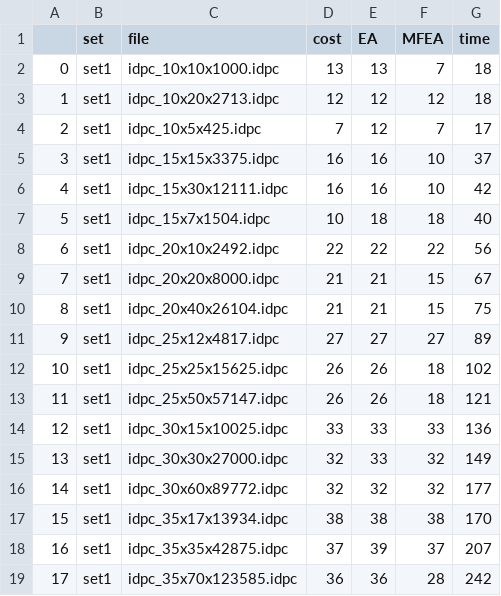
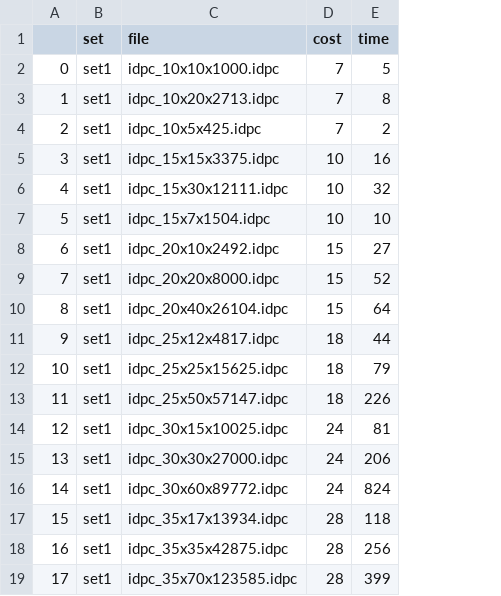
Before and after one commit to chuan99nd/IDCPU, a CSV file: result.csv, drawn as a sheet; only a part is shown; removed rows and columns are numbered as before the commit, all else as after; the diff covers the shown part only; the diff names each change by its address in the sheet, - before the commit and + after, or states it on an @@ line.

```diff
--- a/result.csv
+++ b/result.csv
-column E (EA), rows 2-19: 13 | 12 | 12 | 16 | 16 | 18 | 22 | 21 | 21 | 27 | 26 | 26 | 33 | 33 | 32 | 38 | 39 | 36
-column F (MFEA), rows 2-19: 7 | 12 | 7 | 10 | 10 | 18 | 22 | 15 | 15 | 27 | 18 | 18 | 33 | 32 | 32 | 38 | 37 | 28
-D2 (cost): 13
+D2 (cost): 7
-E2 (time): 18
+E2 (time): 5
-D3 (cost): 12
+D3 (cost): 7
-E3 (time): 18
+E3 (time): 8
-E4 (time): 17
+E4 (time): 2
-D5:D6 (cost): 16
+D5:D6 (cost): 10
-E5 (time): 37
+E5 (time): 16
-E6 (time): 42
+E6 (time): 32
-E7 (time): 40
+E7 (time): 10
-D8 (cost): 22
+D8 (cost): 15
-E8 (time): 56
+E8 (time): 27
-D9:D10 (cost): 21
+D9:D10 (cost): 15
-E9 (time): 67
+E9 (time): 52
-E10 (time): 75
+E10 (time): 64
-D11 (cost): 27
+D11 (cost): 18
-E11 (time): 89
+E11 (time): 44
-D12:D13 (cost): 26
+D12:D13 (cost): 18
-E12 (time): 102
+E12 (time): 79
-E13 (time): 121
+E13 (time): 226
-D14 (cost): 33
+D14 (cost): 24
-E14 (time): 136
+E14 (time): 81
-D15:D16 (cost): 32
+D15:D16 (cost): 24
-E15 (time): 149
+E15 (time): 206
-E16 (time): 177
+E16 (time): 824
-D17 (cost): 38
+D17 (cost): 28
-E17 (time): 170
+E17 (time): 118
-D18 (cost): 37
+D18 (cost): 28
-E18 (time): 207
+E18 (time): 256
-D19 (cost): 36
+D19 (cost): 28
-E19 (time): 242
+E19 (time): 399
```
Also changed, not shown: 18 removed rows and 12 edited cells elsewhere in this file, 4 other files.
